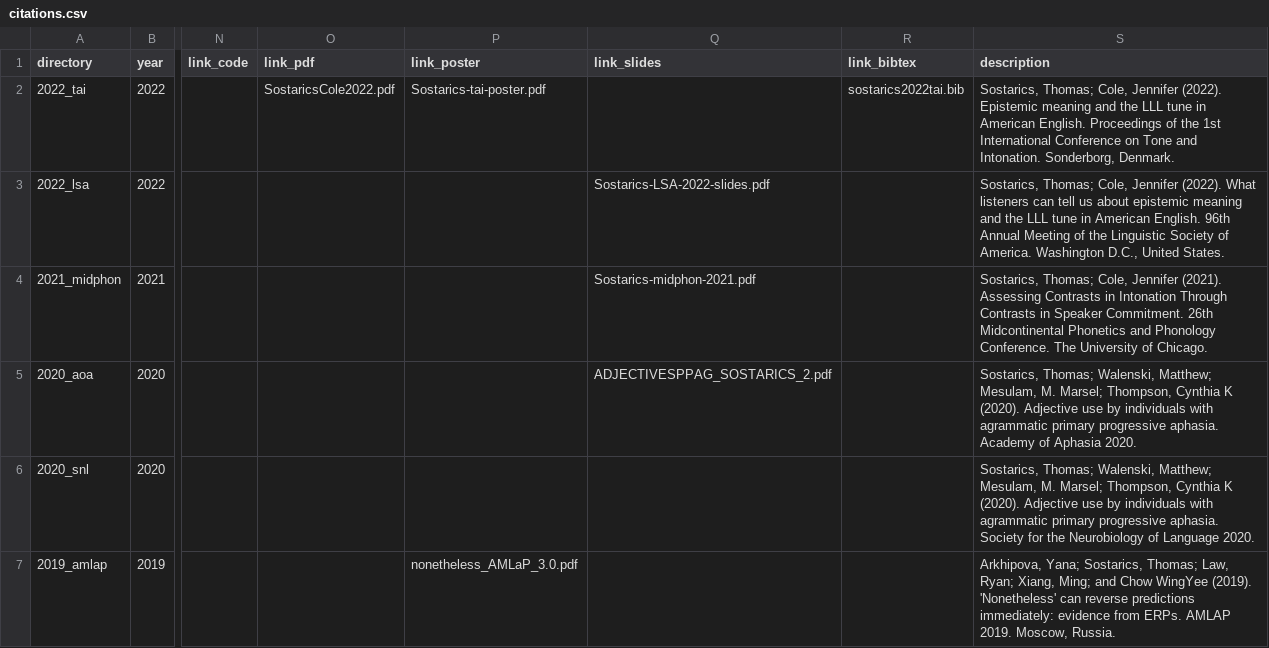
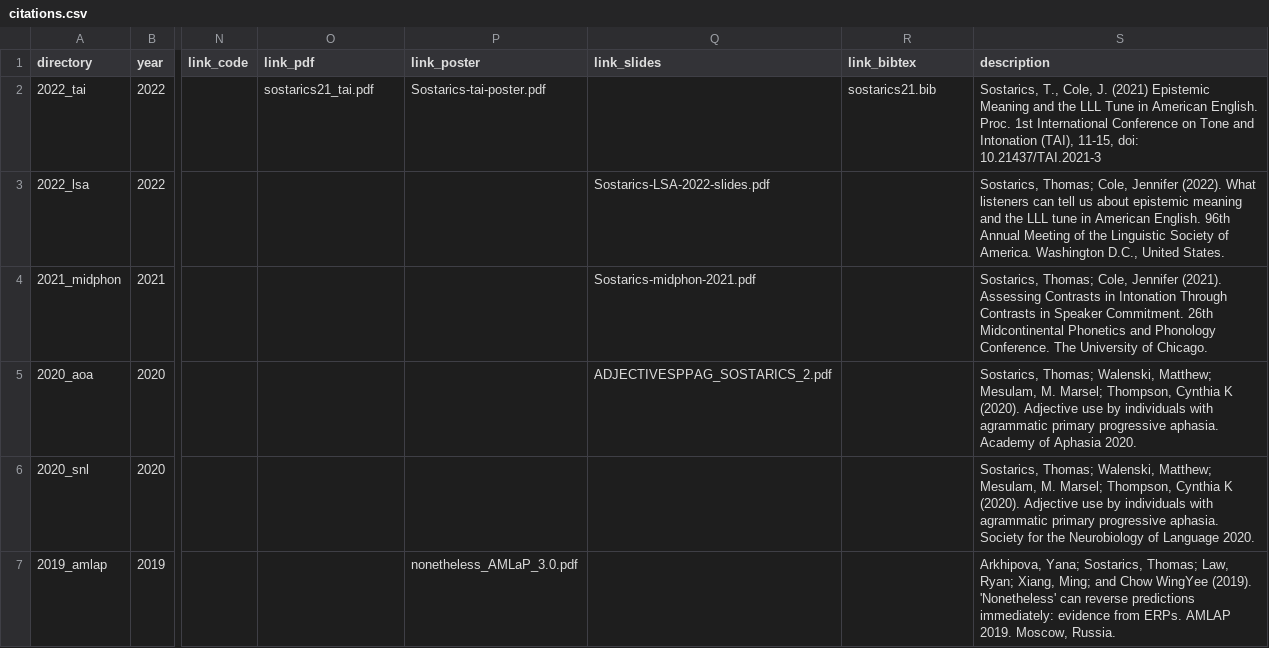
Before and after one commit to tsostarics/website, a CSV file: citations.csv, drawn as a sheet; only a part is shown, gaps mark what is left out; the diff names each change by its address in the sheet, - before the commit and + after, or states it on an @@ line.

```diff
--- a/citations.csv
+++ b/citations.csv
-O2 (link_pdf): SostaricsCole2022.pdf
+O2 (link_pdf): sostarics21_tai.pdf
-R2 (link_bibtex): sostarics2022tai.bib
+R2 (link_bibtex): sostarics21.bib
-S2 (description): Sostarics, Thomas; Cole, Jennifer (2022). Epistemic meaning and the LLL tune in American English. Proceedings of the 1st International Conference on Tone and Intonation. Sonderborg, Denmark.
+S2 (description): Sostarics, T., Cole, J. (2021) Epistemic Meaning and the LLL Tune in American English. Proc. 1st International Conference on Tone and Intonation (TAI), 11-15, doi: 10.21437/TAI.2021-3
```
Also changed, not shown: 33 other files.
